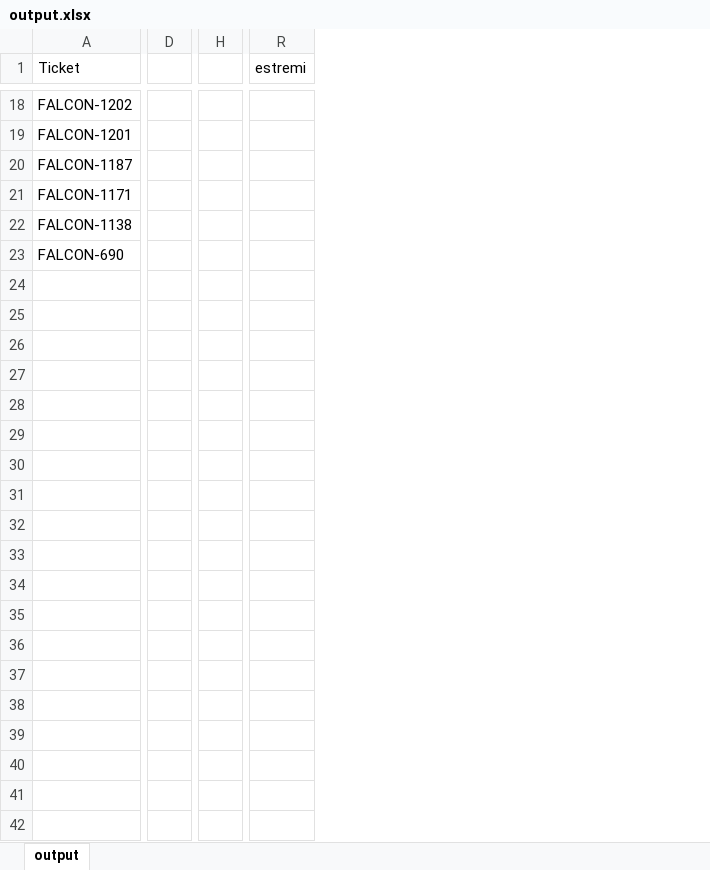
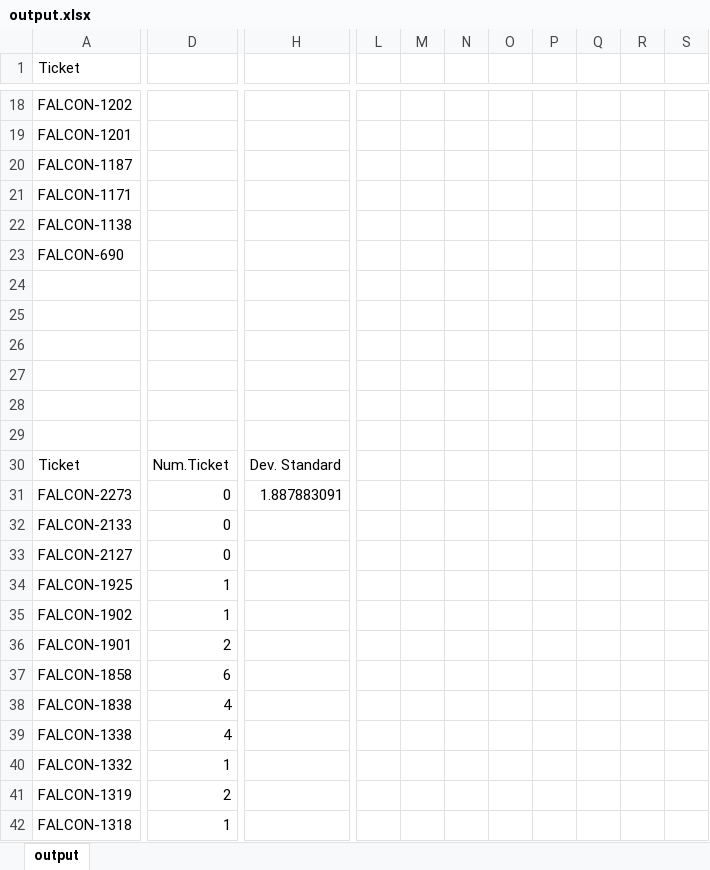
Before and after one commit to Alefanfi/ISW2, an Excel workbook: output.xlsx, sheet output, drawn as a sheet; only a part is shown, gaps mark what is left out; values as stored, in another font and other column widths than the file's, no borders; charts and pictures and table styles not drawn; removed rows and columns are numbered as before the commit, all else as after; rows hold the shown columns only; the diff covers the shown part only; the diff names each change by its address in the sheet, - before the commit and + after, or states it on an @@ line.

```diff
--- a/output.xlsx (sheet output)
+++ b/output.xlsx (sheet output)
-column D, empty
+column D, empty
-column H, empty
+column H, empty
+column L, empty
+column M, empty
+column N, empty
+column O, empty
+column P, empty
+column Q, empty
+column R, empty
+column S, empty
-column R (estremi), empty
+row 24: (empty)
+row 25: (empty)
+row 26: (empty)
+row 27: (empty)
+row 28: (empty)
+row 29: (empty)
+row 30: Ticket | Num.Ticket | Dev. Standard
+row 31: FALCON-2273 | 0 | 1.887883091
+row 32: FALCON-2133 | 0
+row 33: FALCON-2127 | 0
+row 34: FALCON-1925 | 1
+row 35: FALCON-1902 | 1
+row 36: FALCON-1901 | 2
+row 37: FALCON-1858 | 6
+row 38: FALCON-1838 | 4
+row 39: FALCON-1338 | 4
+row 40: FALCON-1332 | 1
+row 41: FALCON-1319 | 2
+row 42: FALCON-1318 | 1
```
Also changed, not shown: 10 added rows, 1 added column, 2 removed columns and 30 edited cells elsewhere in this sheet, charts or pictures, 4 other files.
